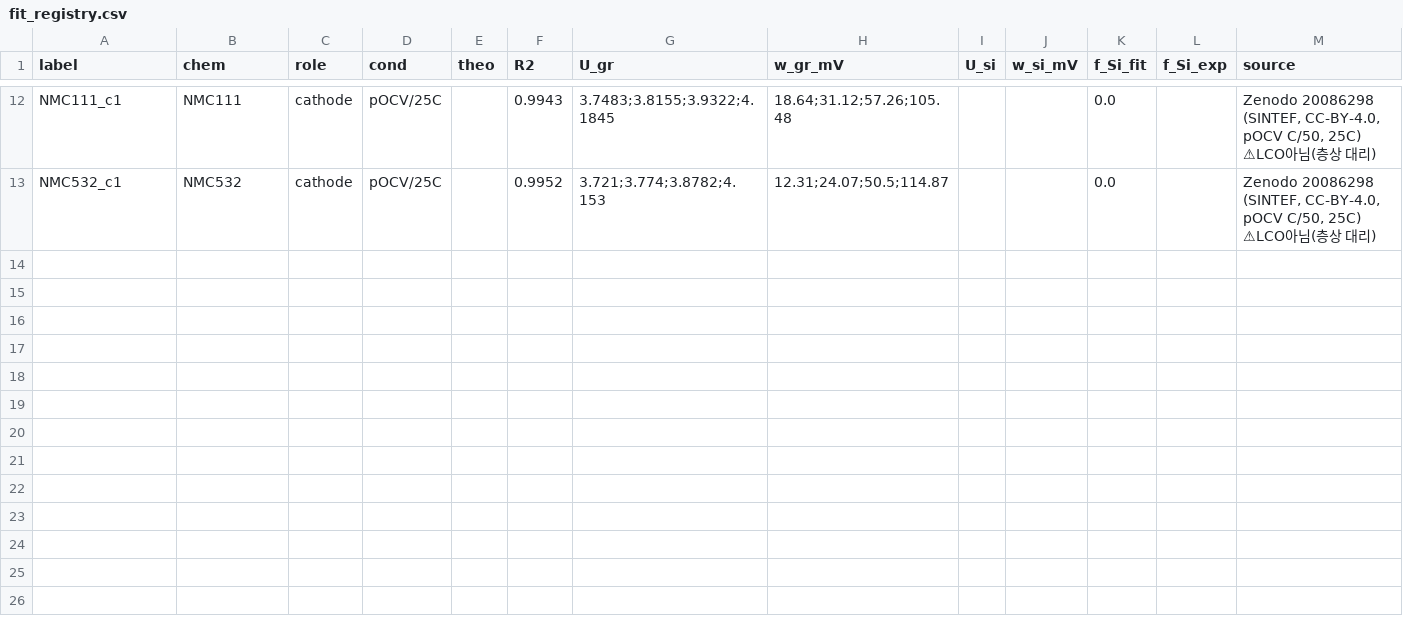
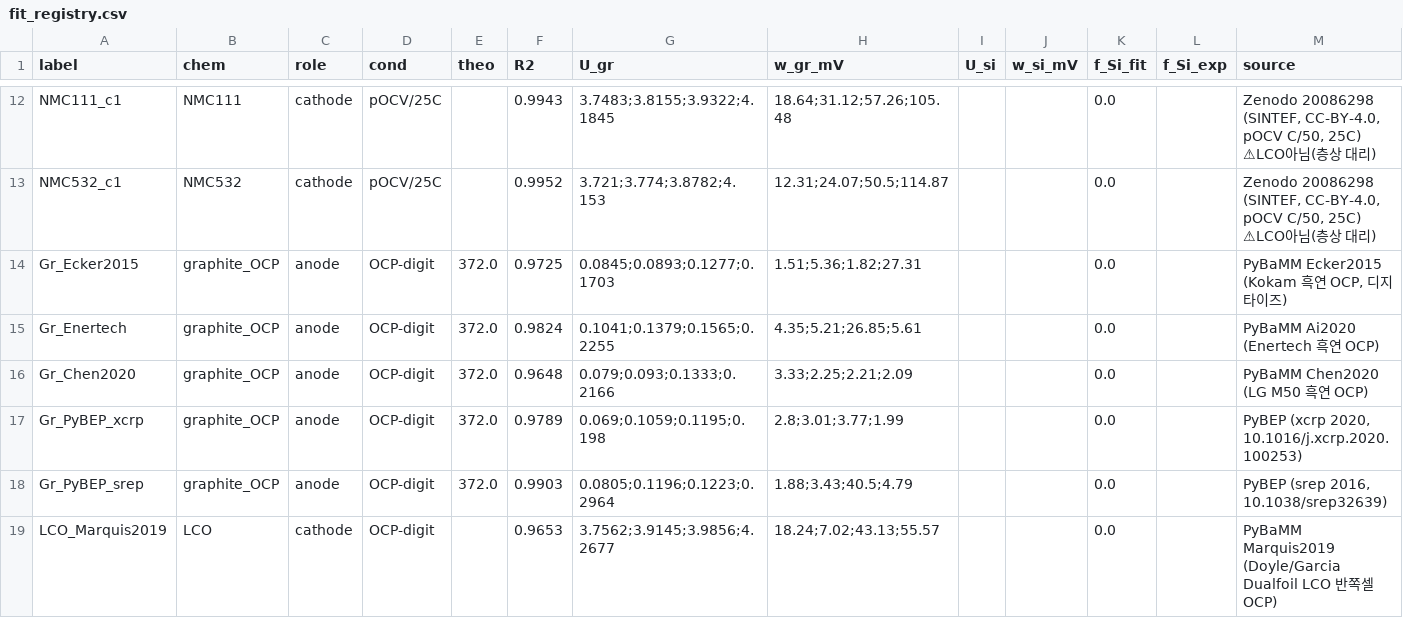
Before and after one commit to lksz1412/Project_Anode_Fit, a CSV file: Claude/results/comp_v24/fit_registry.csv, drawn as a sheet; only a part is shown, gaps mark what is left out.

```diff
--- a/Claude/results/comp_v24/fit_registry.csv
+++ b/Claude/results/comp_v24/fit_registry.csv
@@ -13 +13,7 @@ NMC111_c1,NMC111,cathode,pOCV/25C,,0.9943,3.7483;3.8155;3.9322;4.1845,18.64;31.1
 NMC532_c1,NMC532,cathode,pOCV/25C,,0.9952,3.721;3.774;3.8782;4.153,12.31;24.07;50.5;114.87,,,0.0,,"Zenodo 20086298 (SINTEF, CC-BY-4.0, pOCV C/50, 25C) ⚠LCO아님(층상 대리)"
+Gr_Ecker2015,graphite_OCP,anode,OCP-digit,372.0,0.9725,0.0845;0.0893;0.1277;0.1703,1.51;5.36;1.82;27.31,,,0.0,,"PyBaMM Ecker2015 (Kokam 흑연 OCP, 디지타이즈)"
+Gr_Enertech,graphite_OCP,anode,OCP-digit,372.0,0.9824,0.1041;0.1379;0.1565;0.2255,4.35;5.21;26.85;5.61,,,0.0,,PyBaMM Ai2020 (Enertech 흑연 OCP)
+Gr_Chen2020,graphite_OCP,anode,OCP-digit,372.0,0.9648,0.079;0.093;0.1333;0.2166,3.33;2.25;2.21;2.09,,,0.0,,PyBaMM Chen2020 (LG M50 흑연 OCP)
+Gr_PyBEP_xcrp,graphite_OCP,anode,OCP-digit,372.0,0.9789,0.069;0.1059;0.1195;0.198,2.8;3.01;3.77;1.99,,,0.0,,"PyBEP (xcrp 2020, 10.1016/j.xcrp.2020.100253)"
+Gr_PyBEP_srep,graphite_OCP,anode,OCP-digit,372.0,0.9903,0.0805;0.1196;0.1223;0.2964,1.88;3.43;40.5;4.79,,,0.0,,"PyBEP (srep 2016, 10.1038/srep32639)"
+LCO_Marquis2019,LCO,cathode,OCP-digit,,0.9653,3.7562;3.9145;3.9856;4.2677,18.24;7.02;43.13;55.57,,,0.0,,PyBaMM Marquis2019 (Doyle/Garcia Dualfoil LCO 반쪽셀 OCP)
```
Also changed, not shown: 7 other files.
